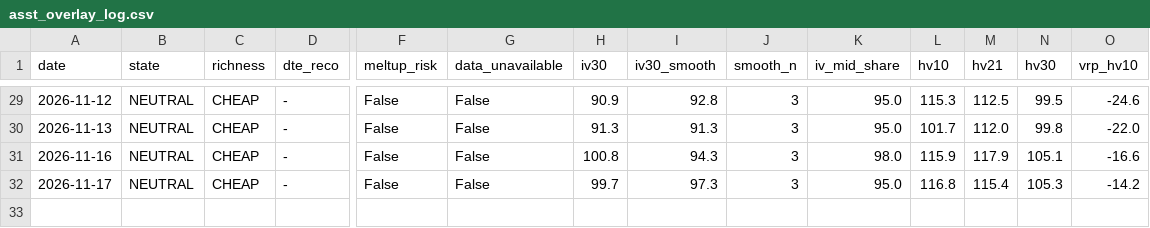
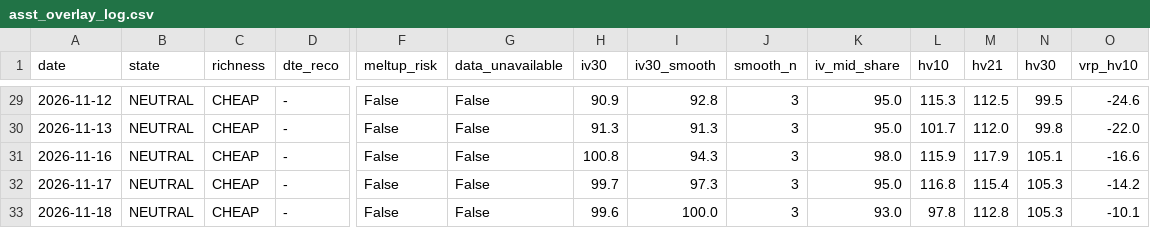
Before and after one commit to rellitch/mstr-overlay, a CSV file: asst_overlay_log.csv, drawn as a sheet; only a part is shown, gaps mark what is left out; rows hold the shown columns only; the diff names each change by its address in the sheet, - before the commit and + after, or states it on an @@ line.

```diff
--- a/asst_overlay_log.csv
+++ b/asst_overlay_log.csv
+row 33: 2026-11-18 | NEUTRAL | CHEAP | - | False | False | 99.6 | 100.0 | 3 | 93.0 | 97.8 | 112.8 | 105.3 | -10.1
```
Also changed, not shown: mstr_overlay_log.csv, 3 other files.
